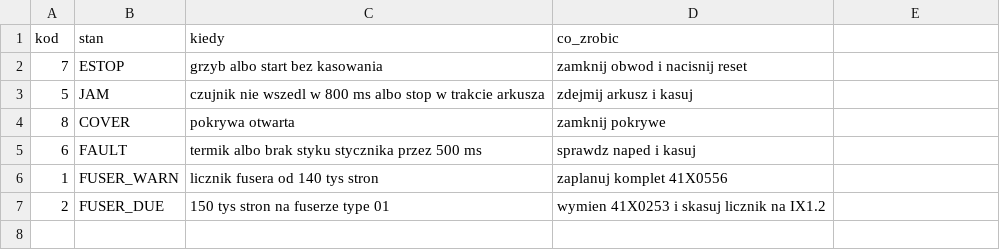
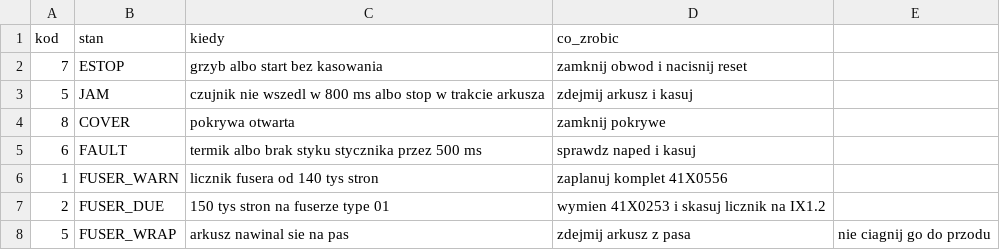
Before and after one commit to JarekMaker/podajnik-arkuszy, a CSV file: electrical/alarmy.csv, drawn as a sheet.

Commit message:
alarm zawiniecia na pas

```diff
--- a/electrical/alarmy.csv
+++ b/electrical/alarmy.csv
@@ -7 +7,2 @@ kod,stan,kiedy,co_zrobic
 2,FUSER_DUE,150 tys stron na fuserze type 01,wymien 41X0253 i skasuj licznik na IX1.2
+5,FUSER_WRAP,arkusz nawinal sie na pas,zdejmij arkusz z pasa, nie ciagnij go do przodu
```
